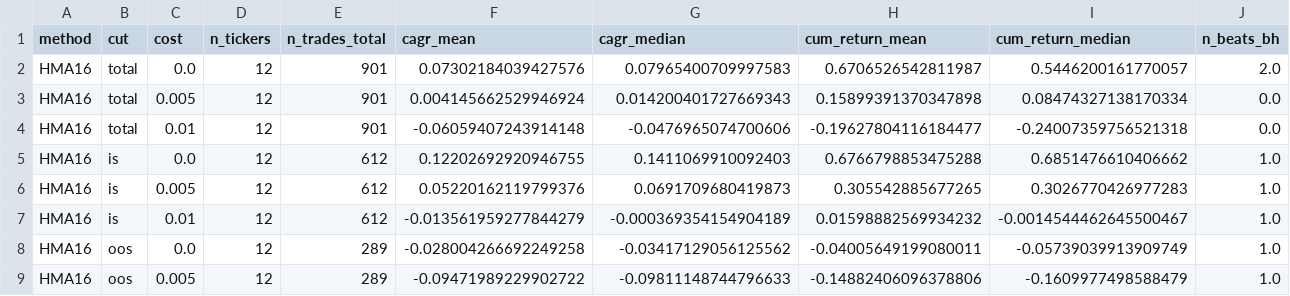
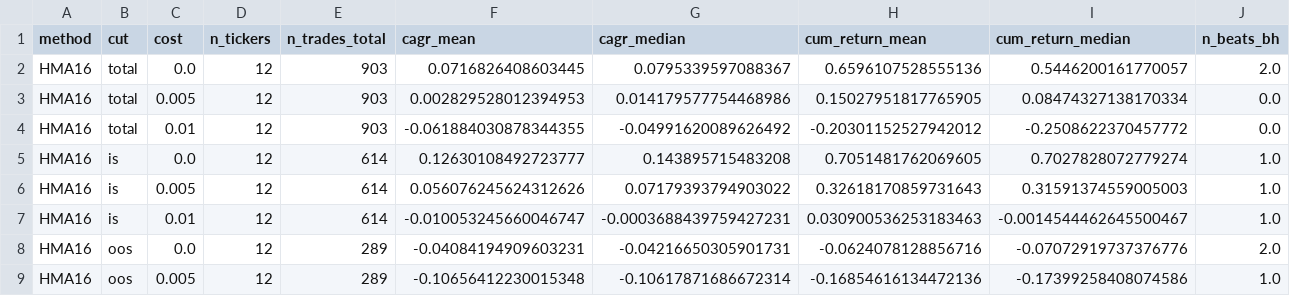
Before and after one commit to sebams81/analisis-tecnico-arg, a CSV file: data_public/backtests/cost_sensitivity_MEP.csv, drawn as a sheet; only a part is shown; the diff covers the shown part only.

```diff
--- a/data_public/backtests/cost_sensitivity_MEP.csv
+++ b/data_public/backtests/cost_sensitivity_MEP.csv
@@ -1,9 +1,9 @@
 method,cut,cost,n_tickers,n_trades_total,cagr_mean,cagr_median,cum_return_mean,cum_return_median,n_beats_bh
-HMA16,total,0.0,12,901,0.07302184039427576,0.07965400709997583,0.6706526542811987,0.5446200161770057,2.0
-HMA16,total,0.005,12,901,0.004145662529946924,0.014200401727669343,0.15899391370347898,0.08474327138170334,0.0
-HMA16,total,0.01,12,901,-0.06059407243914148,-0.0476965074700606,-0.19627804116184477,-0.24007359756521318,0.0
-HMA16,is,0.0,12,612,0.12202692920946755,0.1411069910092403,0.6766798853475288,0.6851476610406662,1.0
-HMA16,is,0.005,12,612,0.05220162119799376,0.0691709680419873,0.305542885677265,0.3026770426977283,1.0
-HMA16,is,0.01,12,612,-0.013561959277844279,-0.000369354154904189,0.01598882569934232,-0.0014544462645500467,1.0
-HMA16,oos,0.0,12,289,-0.028004266692249258,-0.03417129056125562,-0.04005649199080011,-0.05739039913909749,1.0
-HMA16,oos,0.005,12,289,-0.09471989229902722,-0.09811148744796633,-0.14882406096378806,-0.1609977498588479,1.0
+HMA16,total,0.0,12,903,0.0716826408603445,0.0795339597088367,0.6596107528555136,0.5446200161770057,2.0
+HMA16,total,0.005,12,903,0.002829528012394953,0.014179577754468986,0.15027951817765905,0.08474327138170334,0.0
+HMA16,total,0.01,12,903,-0.061884030878344355,-0.04991620089626492,-0.20301152527942012,-0.2508622370457772,0.0
+HMA16,is,0.0,12,614,0.12630108492723777,0.143895715483208,0.7051481762069605,0.7027828072779274,1.0
+HMA16,is,0.005,12,614,0.056076245624312626,0.07179393794903022,0.32618170859731643,0.31591374559005003,1.0
+HMA16,is,0.01,12,614,-0.010053245660046747,-0.0003688439759427231,0.030900536253183463,-0.0014544462645500467,1.0
+HMA16,oos,0.0,12,289,-0.04084194909603231,-0.04216650305901731,-0.0624078128856716,-0.07072919737376776,2.0
+HMA16,oos,0.005,12,289,-0.10656412230015348,-0.10617871686672314,-0.16854616134472136,-0.17399258408074586,1.0
```
Also changed, not shown: 95 edited cells elsewhere in this file, data_public/backtests/cap6_aggregates_LOCAL.csv, data_public/backtests/cap6_aggregates_MEP.csv, 8 other files.
